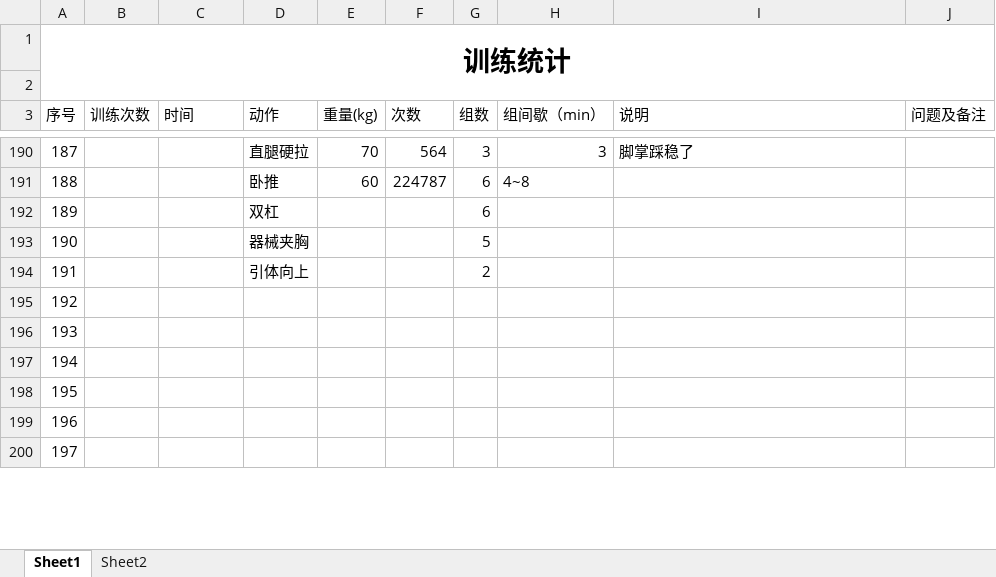
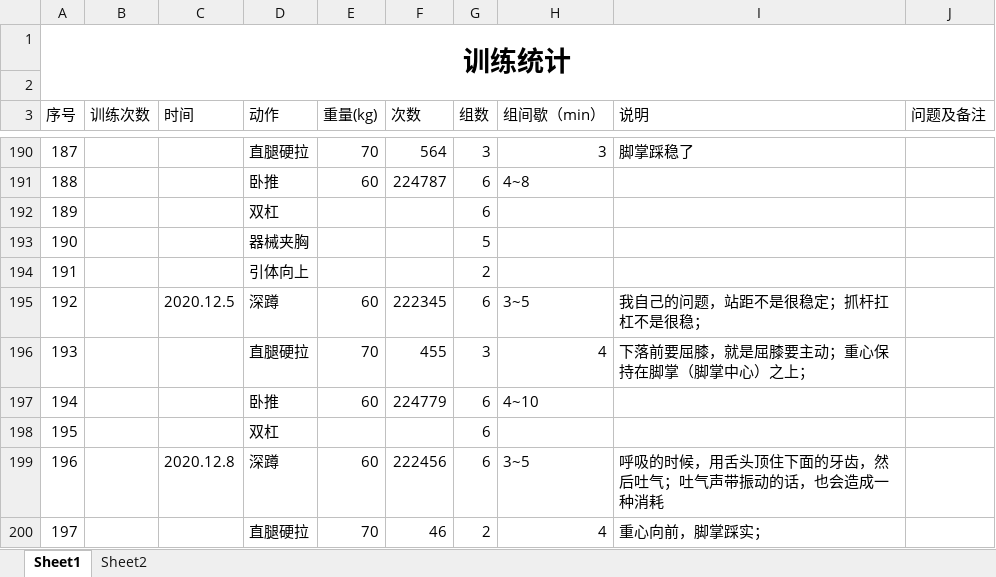
Before and after one commit to ydchen-use/daily_work, an Excel workbook: ReadandFitness/Fitness_record.xlsx, sheet Sheet1, drawn as a sheet; only a part is shown, gaps mark what is left out; values as stored, in another font and other column widths than the file's, no borders; the diff covers the shown part only; the diff names each change by its address in the sheet, - before the commit and + after, or states it on an @@ line.

Commit message:
add some contents

```diff
--- a/ReadandFitness/Fitness_record.xlsx (sheet Sheet1)
+++ b/ReadandFitness/Fitness_record.xlsx (sheet Sheet1)
-C195 (时间): (empty)
+C195 (时间): 2020.12.5
-D195 (动作): (empty)
+D195 (动作): 深蹲
-E195 (重量(kg)): (empty)
+E195 (重量(kg)): 60
-F195 (次数): (empty)
+F195 (次数): 222345
-G195 (组数): (empty)
+G195 (组数): 6
-H195 (组间歇（min）): (empty)
+H195 (组间歇（min）): 3~5
-I195 (说明): (empty)
+I195 (说明): 我自己的问题，站距不是很稳定；抓杆扛杠不是很稳；
-D196 (动作): (empty)
+D196 (动作): 直腿硬拉
-E196 (重量(kg)): (empty)
+E196 (重量(kg)): 70
-F196 (次数): (empty)
+F196 (次数): 455
-G196 (组数): (empty)
+G196 (组数): 3
-H196 (组间歇（min）): (empty)
+H196 (组间歇（min）): 4
-I196 (说明): (empty)
+I196 (说明): 下落前要屈膝，就是屈膝要主动；重心保持在脚掌（脚掌中心）之上；
-D197 (动作): (empty)
+D197 (动作): 卧推
-E197 (重量(kg)): (empty)
+E197 (重量(kg)): 60
-F197 (次数): (empty)
+F197 (次数): 224779
-G197:G199 (组数): (empty)
+G197:G199 (组数): 6
-H197 (组间歇（min）): (empty)
+H197 (组间歇（min）): 4~10
-D198 (动作): (empty)
+D198 (动作): 双杠
-C199 (时间): (empty)
+C199 (时间): 2020.12.8
-D199 (动作): (empty)
+D199 (动作): 深蹲
-E199 (重量(kg)): (empty)
+E199 (重量(kg)): 60
-F199 (次数): (empty)
+F199 (次数): 222456
-H199 (组间歇（min）): (empty)
+H199 (组间歇（min）): 3~5
-I199 (说明): (empty)
+I199 (说明): 呼吸的时候，用舌头顶住下面的牙齿，然后吐气；吐气声带振动的话，也会造成一种消耗
-D200 (动作): (empty)
+D200 (动作): 直腿硬拉
-E200 (重量(kg)): (empty)
+E200 (重量(kg)): 70
-F200 (次数): (empty)
+F200 (次数): 46
-G200 (组数): (empty)
+G200 (组数): 2
-H200 (组间歇（min）): (empty)
+H200 (组间歇（min）): 4
-I200 (说明): (empty)
+I200 (说明): 重心向前，脚掌踩实；
```
Also changed, not shown: 8 edited cells elsewhere in this sheet.
